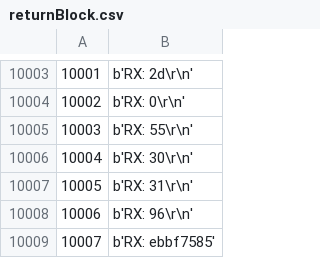
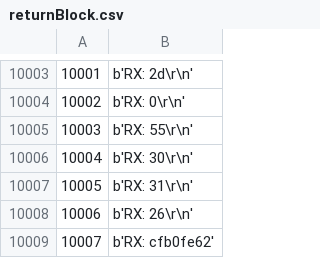
Before and after one commit to maxwellllllllllll/plasmaPico, a CSV file: returnBlock.csv, drawn as a sheet; only a part is shown, gaps mark what is left out.

```diff
--- a/returnBlock.csv
+++ b/returnBlock.csv
@@ -10007,3 +10007,3 @@
 10005,b'RX: 31\r\n'
-10006,b'RX: 96\r\n'
-10007,b'RX: ebbf7585'
+10006,b'RX: 26\r\n'
+10007,b'RX: cfb0fe62'
```
Also changed, not shown: 1 other file.
